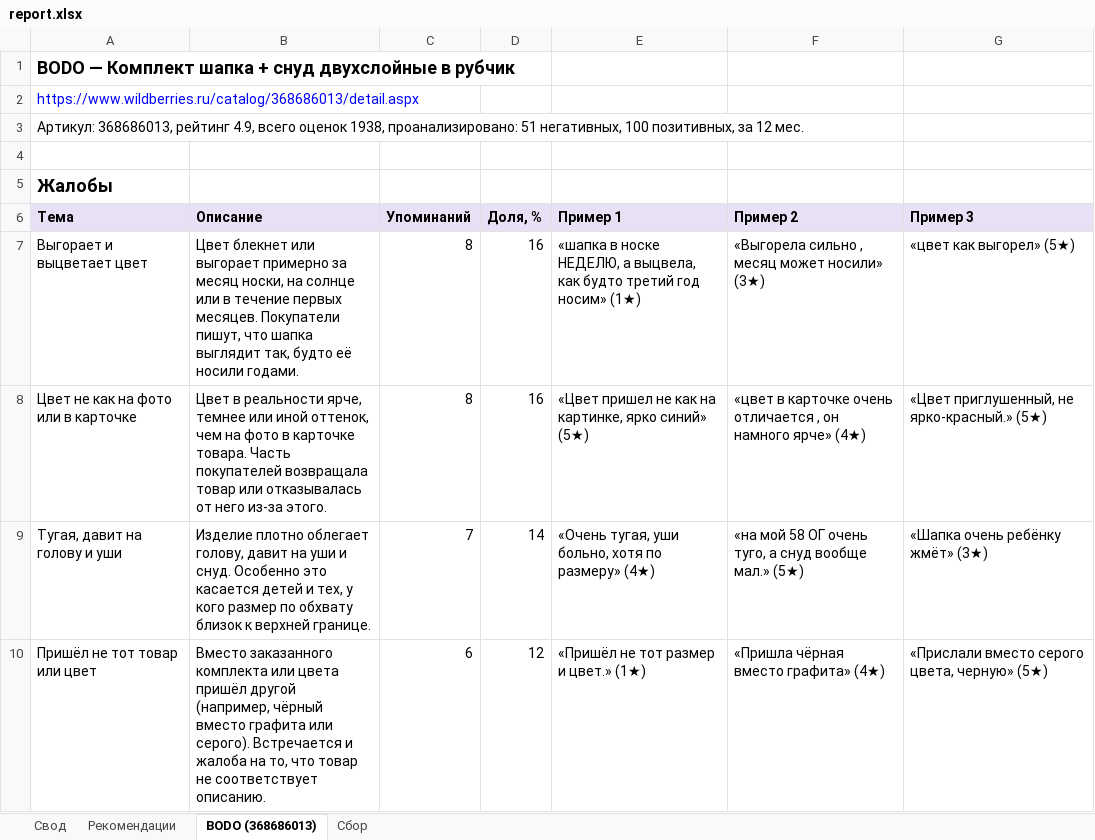
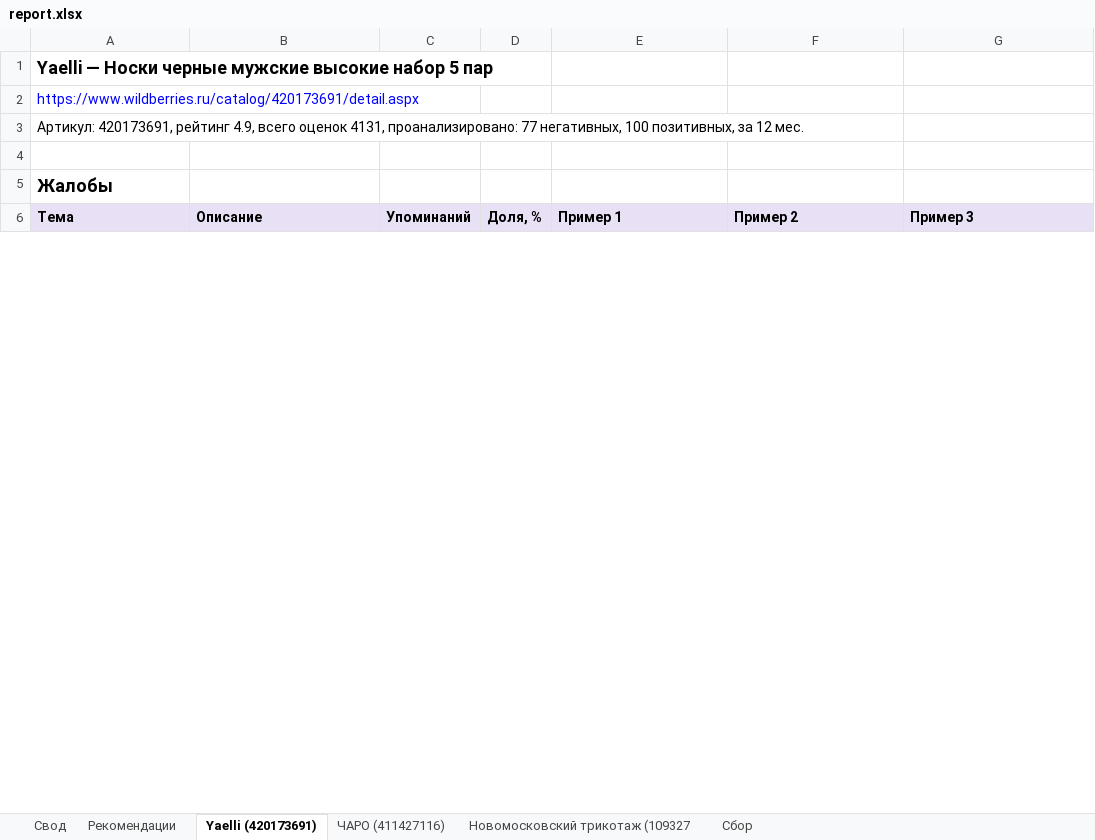
Before and after one commit to valer-vm/wb-review-insights, an Excel workbook: examples/run/report.xlsx, sheet Yaelli (420173691), drawn as a sheet; only a part is shown; values as stored, in another font and other column widths than the file's, no borders; removed rows and columns are numbered as before the commit, all else as after; the diff covers the shown part only; the diff names each change by its address in the sheet, - before the commit and + after, or states it on an @@ line.

```diff
--- a/examples/run/report.xlsx (sheet Yaelli (420173691))
+++ b/examples/run/report.xlsx (sheet Yaelli (420173691))
-sheet tab: BODO (368686013)
+sheet tab: Yaelli (420173691)
+sheet tab: ЧАРО (411427116)
+sheet tab: Новомосковский трикотаж (109327
-A1: BODO — Комплект шапка + снуд двухслойные в рубчик
+A1: Yaelli — Носки черные мужские высокие набор 5 пар
-A2: https://www.wildberries.ru/catalog/368686013/detail.aspx
+A2: https://www.wildberries.ru/catalog/420173691/detail.aspx
-A3: Артикул: 368686013, рейтинг 4.9, всего оценок 1938, проанализировано: 51 негативных, 100…
+A3: Артикул: 420173691, рейтинг 4.9, всего оценок 4131, проанализировано: 77 негативных, 100…
-row 7: Выгорает и выцветает цвет | Цвет блекнет или выгорает примерно за месяц носки, на солнце или в течение первых месяцев. Покупатели пишут, что шапка выглядит так, будто её носили годами. | 8 | 16 | «шапка в носке НЕДЕЛЮ, а выцвела, как будто третий год носим» (1★) | «Выгорела сильно , месяц может носили» (3★) | «цвет как выгорел» (5★)
-row 8: Цвет не как на фото или в карточке | Цвет в реальности ярче, темнее или иной оттенок, чем на фото в карточке товара. Часть покупателей возвращала товар или отказывалась от него из-за этого. | 8 | 16 | «Цвет пришел не как на картинке, ярко синий» (5★) | «цвет в карточке очень отличается , он намного ярче» (4★) | «Цвет приглушенный, не ярко-красный.» (5★)
-row 9: Тугая, давит на голову и уши | Изделие плотно облегает голову, давит на уши и снуд. Особенно это касается детей и тех, у кого размер по обхвату близок к верхней границе. | 7 | 14 | «Очень тугая, уши больно, хотя по размеру» (4★) | «на мой 58 ОГ очень туго, а снуд вообще мал.» (5★) | «Шапка очень ребёнку жмёт» (3★)
-row 10: Пришёл не тот товар или цвет | Вместо заказанного комплекта или цвета пришёл другой (например, чёрный вместо графита или серого). Встречается и жалоба на то, что товар не соответствует описанию. | 6 | 12 | «Пришёл не тот размер и цвет.» (1★) | «Пришла чёрная вместо графита» (4★) | «Прислали вместо серого цвета, черную» (5★)
```
Also changed, not shown: 21 added rows, 21 removed rows and 8 edited cells elsewhere in this sheet, sheet Свод, sheet Рекомендации, sheet Сбор, 17 other files.
